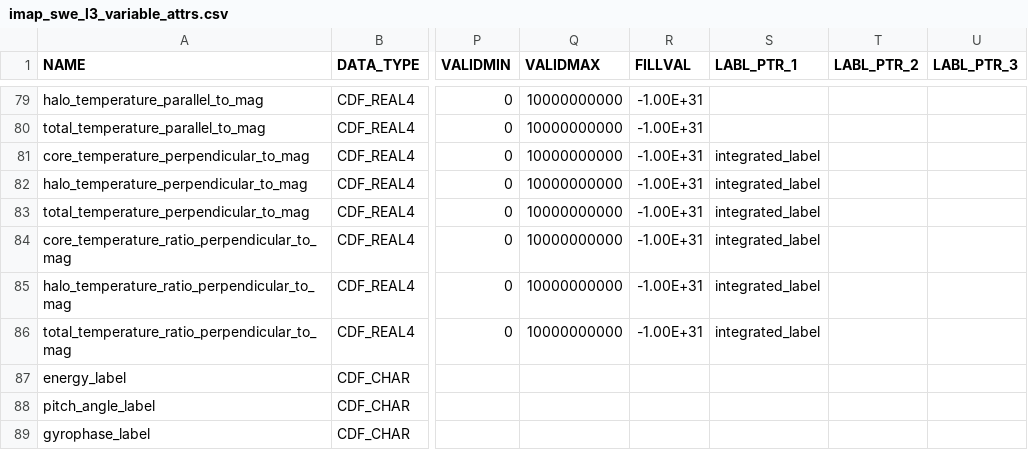
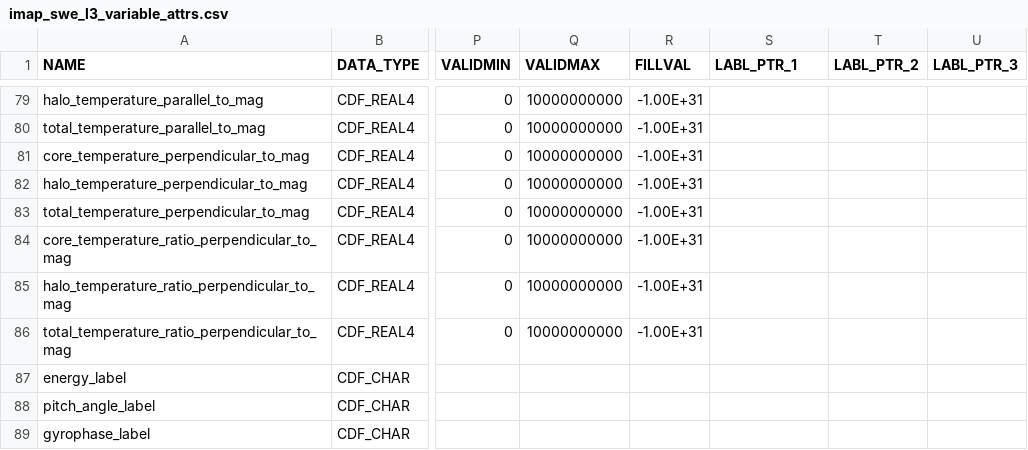
Before and after one commit to IMAP-Science-Operations-Center/imap_L3_processing, a CSV file: imap_l3_processing/cdf/data_product_definition_csv/imap_swe_l3_variable_attrs.csv, drawn as a sheet; only a part is shown, gaps mark what is left out; the diff covers the shown part only; the diff names each change by its address in the sheet, - before the commit and + after, or states it on an @@ line.

```diff
--- a/imap_l3_processing/cdf/data_product_definition_csv/imap_swe_l3_variable_attrs.csv
+++ b/imap_l3_processing/cdf/data_product_definition_csv/imap_swe_l3_variable_attrs.csv
-S81:S86 (LABL_PTR_1): integrated_label
+S81:S86 (LABL_PTR_1): (empty)
```
Also changed, not shown: 2 removed rows and 11 edited cells elsewhere in this file, 1 other file.
